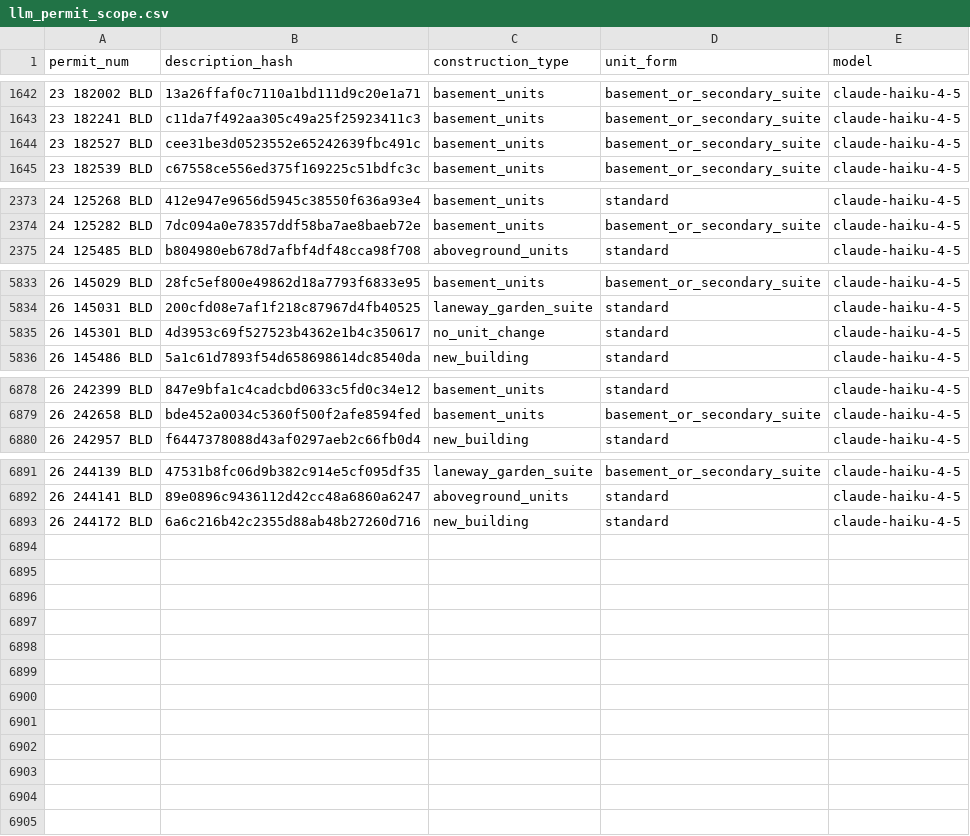
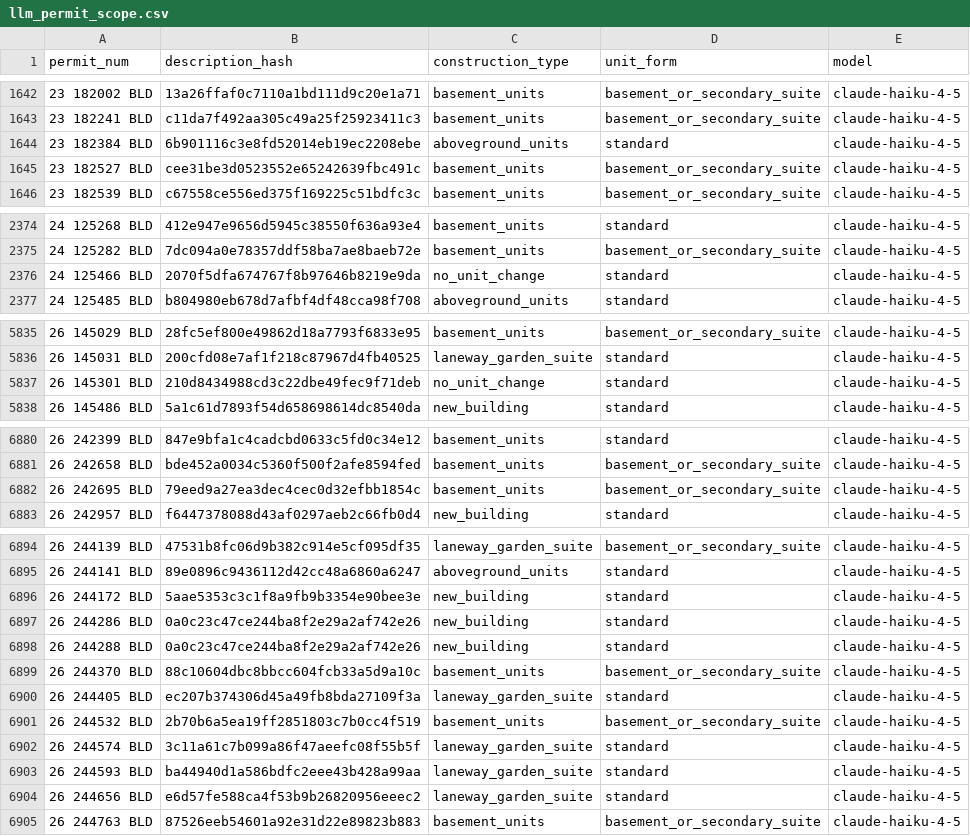
Before and after one commit to zuzubak/to-multiplex-map, a CSV file: dbt/seeds/llm_permit_scope.csv, drawn as a sheet; only a part is shown, gaps mark what is left out; the diff covers the shown part only.

```diff
--- a/dbt/seeds/llm_permit_scope.csv
+++ b/dbt/seeds/llm_permit_scope.csv
@@ -1643,2 +1643,3 @@ permit_num,description_hash,construction_type,unit_form,model
 23 182241 BLD,c11da7f492aa305c49a25f25923411c3,basement_units,basement_or_secondary_suite,claude-haiku-4-5
+23 182384 BLD,6b901116c3e8fd52014eb19ec2208ebe,aboveground_units,standard,claude-haiku-4-5
 23 182527 BLD,cee31be3d0523552e65242639fbc491c,basement_units,basement_or_secondary_suite,claude-haiku-4-5
@@ -2374,2 +2375,3 @@ permit_num,description_hash,construction_type,unit_form,model
 24 125282 BLD,7dc094a0e78357ddf58ba7ae8baeb72e,basement_units,basement_or_secondary_suite,claude-haiku-4-5
+24 125466 BLD,2070f5dfa674767f8b97646b8219e9da,no_unit_change,standard,claude-haiku-4-5
 24 125485 BLD,b804980eb678d7afbf4df48cca98f708,aboveground_units,standard,claude-haiku-4-5
@@ -5834,3 +5836,3 @@ permit_num,description_hash,construction_type,unit_form,model
 26 145031 BLD,200cfd08e7af1f218c87967d4fb40525,laneway_garden_suite,standard,claude-haiku-4-5
-26 145301 BLD,4d3953c69f527523b4362e1b4c350617,no_unit_change,standard,claude-haiku-4-5
+26 145301 BLD,210d8434988cd3c22dbe49fec9f71deb,no_unit_change,standard,claude-haiku-4-5
 26 145486 BLD,5a1c61d7893f54d658698614dc8540da,new_building,standard,claude-haiku-4-5
@@ -6879,2 +6881,3 @@ permit_num,description_hash,construction_type,unit_form,model
 26 242658 BLD,bde452a0034c5360f500f2afe8594fed,basement_units,basement_or_secondary_suite,claude-haiku-4-5
+26 242695 BLD,79eed9a27ea3dec4cec0d32efbb1854c,basement_units,basement_or_secondary_suite,claude-haiku-4-5
 26 242957 BLD,f6447378088d43af0297aeb2c66fb0d4,new_building,standard,claude-haiku-4-5
@@ -6892,2 +6895,11 @@ permit_num,description_hash,construction_type,unit_form,model
 26 244141 BLD,89e0896c9436112d42cc48a6860a6247,aboveground_units,standard,claude-haiku-4-5
-26 244172 BLD,6a6c216b42c2355d88ab48b27260d716,new_building,standard,claude-haiku-4-5
+26 244172 BLD,5aae5353c3c1f8a9fb9b3354e90bee3e,new_building,standard,claude-haiku-4-5
+26 244286 BLD,0a0c23c47ce244ba8f2e29a2af742e26,new_building,standard,claude-haiku-4-5
+26 244288 BLD,0a0c23c47ce244ba8f2e29a2af742e26,new_building,standard,claude-haiku-4-5
+26 244370 BLD,88c10604dbc8bbcc604fcb33a5d9a10c,basement_units,basement_or_secondary_suite,claude-haiku-4-5
+26 244405 BLD,ec207b374306d45a49fb8bda27109f3a,laneway_garden_suite,standard,claude-haiku-4-5
+26 244532 BLD,2b70b6a5ea19ff2851803c7b0cc4f519,basement_units,basement_or_secondary_suite,claude-haiku-4-5
+26 244574 BLD,3c11a61c7b099a86f47aeefc08f55b5f,laneway_garden_suite,standard,claude-haiku-4-5
+26 244593 BLD,ba44940d1a586bdfc2eee43b428a99aa,laneway_garden_suite,standard,claude-haiku-4-5
+26 244656 BLD,e6d57fe588ca4f53b9b26820956eeec2,laneway_garden_suite,standard,claude-haiku-4-5
+26 244763 BLD,87526eeb54601a92e31d22e89823b883,basement_units,basement_or_secondary_suite,claude-haiku-4-5
```
Also changed, not shown: 1 edited cell elsewhere in this file, 3 other files.
